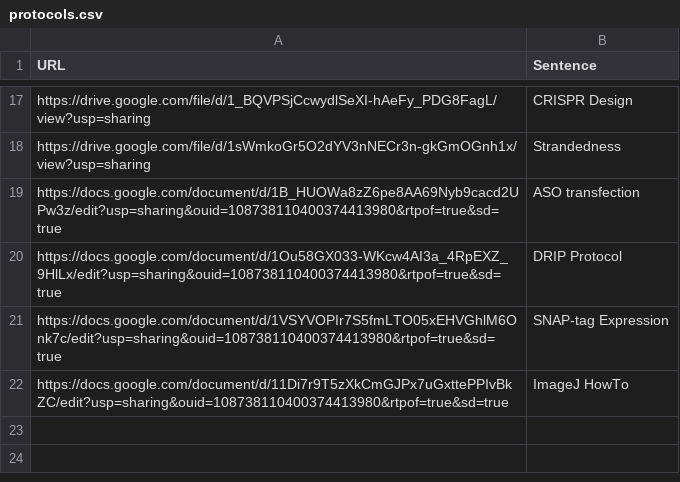
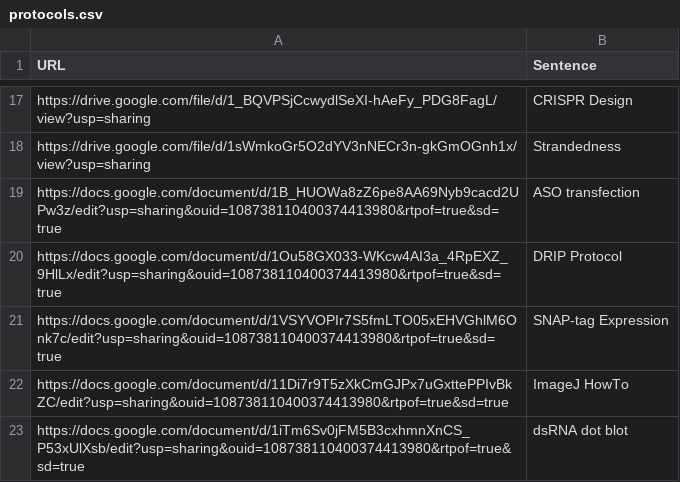
Before and after one commit to jmyslins/jmyslins.github.io, a CSV file: protocols.csv, drawn as a sheet; only a part is shown, gaps mark what is left out; the diff names each change by its address in the sheet, - before the commit and + after, or states it on an @@ line.

Commit message:
Update protocols.csv
added dsRNA dot blot

```diff
--- a/protocols.csv
+++ b/protocols.csv
+row 23: https://docs.google.com/document/d/1iTm6Sv0jFM5B3cxhmnXnCS_P53xUlXsb/edit?usp=sharing&ouid=108738110400374413980&rtpof=true&sd=true | dsRNA dot blot
```
